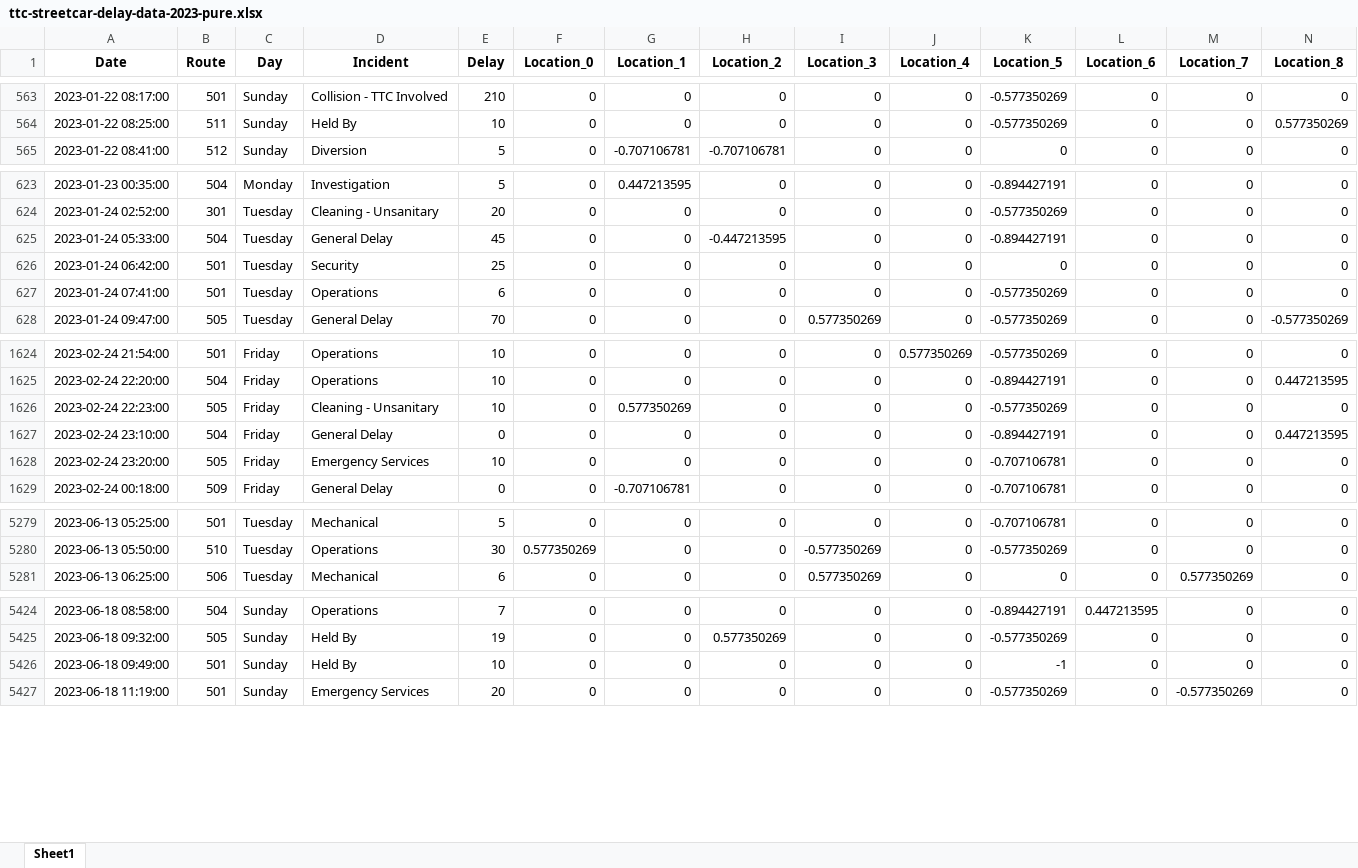
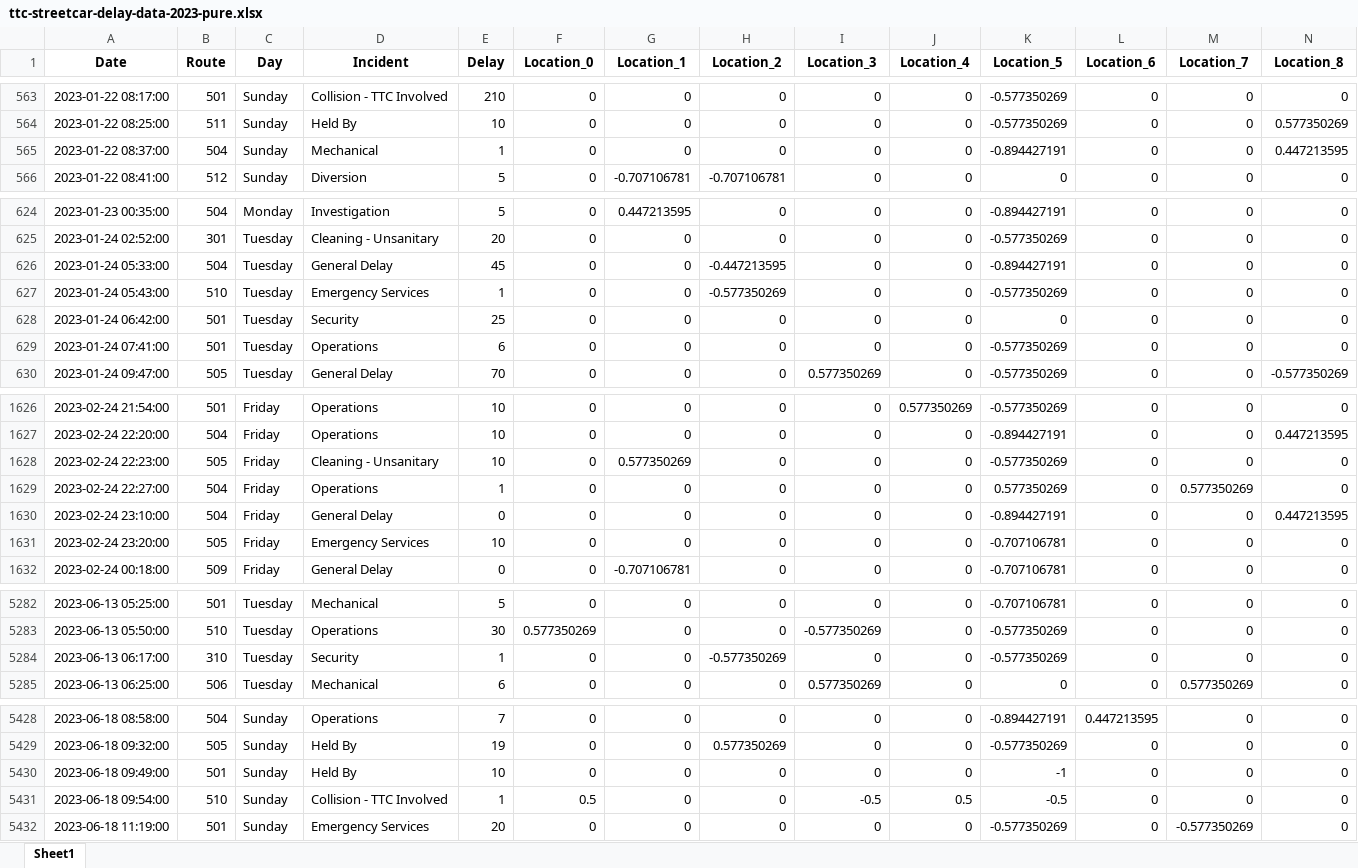
Before and after one commit to Keter-R/delay-prediction-v2, an Excel workbook: data/ttc-streetcar-delay-data-2023-pure.xlsx, sheet Sheet1, drawn as a sheet; only a part is shown, gaps mark what is left out; values as stored, in another font and other column widths than the file's, no borders; rows hold the shown columns only; the diff covers the shown part only; the diff names each change by its address in the sheet, - before the commit and + after, or states it on an @@ line.

```diff
--- a/data/ttc-streetcar-delay-data-2023-pure.xlsx (sheet Sheet1)
+++ b/data/ttc-streetcar-delay-data-2023-pure.xlsx (sheet Sheet1)
+row 565: 2023-01-22 08:37:00 | 504 | Sunday | Mechanical | 1 | 0 | 0 | 0 | 0 | 0 | -0.894427191 | 0 | 0 | 0.447213595
+row 627: 2023-01-24 05:43:00 | 510 | Tuesday | Emergency Services | 1 | 0 | 0 | -0.577350269 | 0 | 0 | -0.577350269 | 0 | 0 | 0
+row 1629: 2023-02-24 22:27:00 | 504 | Friday | Operations | 1 | 0 | 0 | 0 | 0 | 0 | 0.577350269 | 0 | 0.577350269 | 0
+row 5284: 2023-06-13 06:17:00 | 310 | Tuesday | Security | 1 | 0 | 0 | -0.577350269 | 0 | 0 | -0.577350269 | 0 | 0 | 0
+row 5431: 2023-06-18 09:54:00 | 510 | Sunday | Collision - TTC Involved | 1 | 0.5 | 0 | 0 | -0.5 | 0.5 | -0.5 | 0 | 0 | 0
```
Also changed, not shown: 8 added rows elsewhere in this sheet, 8 other files.
